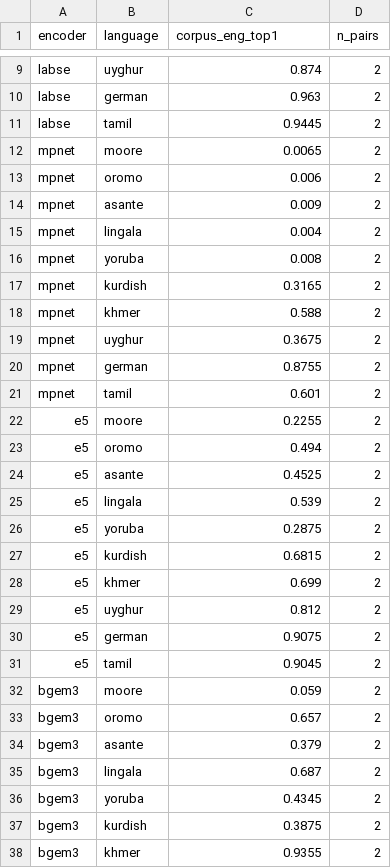
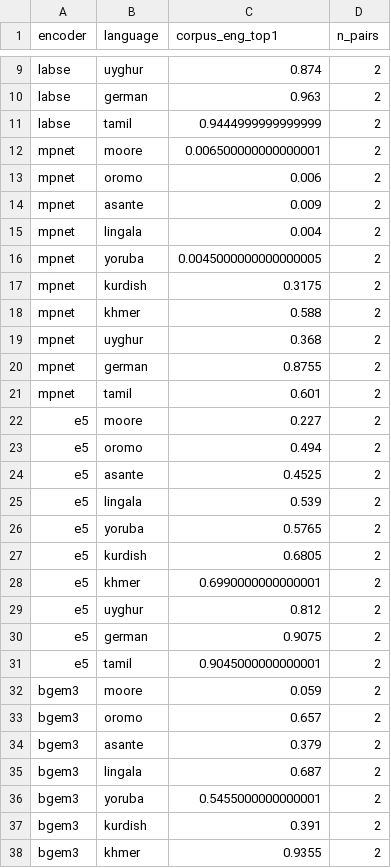
Before and after one commit to HendSuliman/two-axes-multilingual-inequity, a CSV file: results/corpus_engpaired_retrieval.csv, drawn as a sheet; only a part is shown, gaps mark what is left out; the diff covers the shown part only.

```diff
--- a/results/corpus_engpaired_retrieval.csv
+++ b/results/corpus_engpaired_retrieval.csv
@@ -10,4 +10,4 @@ labse,uyghur,0.874,2
 labse,german,0.963,2
-labse,tamil,0.9445,2
-mpnet,moore,0.0065,2
+labse,tamil,0.9444999999999999,2
+mpnet,moore,0.006500000000000001,2
 mpnet,oromo,0.006,2
@@ -15,9 +15,9 @@ mpnet,asante,0.009,2
 mpnet,lingala,0.004,2
-mpnet,yoruba,0.008,2
-mpnet,kurdish,0.3165,2
+mpnet,yoruba,0.0045000000000000005,2
+mpnet,kurdish,0.3175,2
 mpnet,khmer,0.588,2
-mpnet,uyghur,0.3675,2
+mpnet,uyghur,0.368,2
 mpnet,german,0.8755,2
 mpnet,tamil,0.601,2
-e5,moore,0.2255,2
+e5,moore,0.227,2
 e5,oromo,0.494,2
@@ -25,8 +25,8 @@ e5,asante,0.4525,2
 e5,lingala,0.539,2
-e5,yoruba,0.2875,2
-e5,kurdish,0.6815,2
-e5,khmer,0.699,2
+e5,yoruba,0.5765,2
+e5,kurdish,0.6805,2
+e5,khmer,0.6990000000000001,2
 e5,uyghur,0.812,2
 e5,german,0.9075,2
-e5,tamil,0.9045,2
+e5,tamil,0.9045000000000001,2
 bgem3,moore,0.059,2
@@ -35,4 +35,4 @@ bgem3,asante,0.379,2
 bgem3,lingala,0.687,2
-bgem3,yoruba,0.4345,2
-bgem3,kurdish,0.3875,2
+bgem3,yoruba,0.5455000000000001,2
+bgem3,kurdish,0.391,2
 bgem3,khmer,0.9355,2
```
Also changed, not shown: 3 edited cells elsewhere in this file, results/flores_vs_corpus_summary.csv, results/retrieval_encoder_ci.csv, 9 other files.
